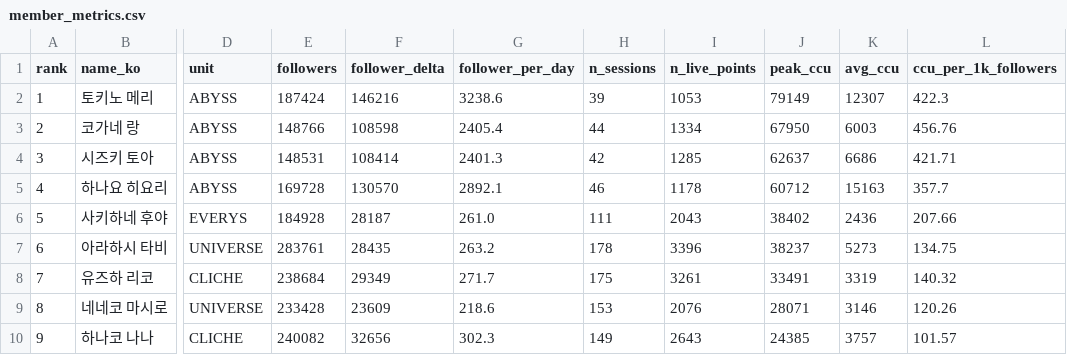
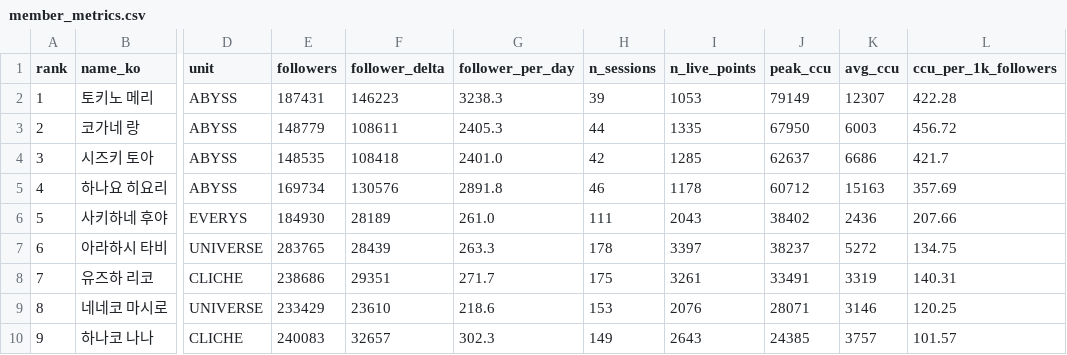
Before and after one commit to Argenviol/stellive-analytics, a CSV file: youtube_analyze_all/08_live_viewership/data/member_metrics.csv, drawn as a sheet; only a part is shown, gaps mark what is left out; the diff covers the shown part only; the diff names each change by its address in the sheet, - before the commit and + after, or states it on an @@ line.

```diff
--- a/youtube_analyze_all/08_live_viewership/data/member_metrics.csv
+++ b/youtube_analyze_all/08_live_viewership/data/member_metrics.csv
-E2 (followers): 187424
+E2 (followers): 187431
-F2 (follower_delta): 146216
+F2 (follower_delta): 146223
-G2 (follower_per_day): 3238.6
+G2 (follower_per_day): 3238.3
-L2 (ccu_per_1k_followers): 422.3
+L2 (ccu_per_1k_followers): 422.28
-E3 (followers): 148766
+E3 (followers): 148779
-F3 (follower_delta): 108598
+F3 (follower_delta): 108611
-G3 (follower_per_day): 2405.4
+G3 (follower_per_day): 2405.3
-I3 (n_live_points): 1334
+I3 (n_live_points): 1335
-L3 (ccu_per_1k_followers): 456.76
+L3 (ccu_per_1k_followers): 456.72
-E4 (followers): 148531
+E4 (followers): 148535
-F4 (follower_delta): 108414
+F4 (follower_delta): 108418
-G4 (follower_per_day): 2401.3
+G4 (follower_per_day): 2401.0
-L4 (ccu_per_1k_followers): 421.71
+L4 (ccu_per_1k_followers): 421.7
-E5 (followers): 169728
+E5 (followers): 169734
-F5 (follower_delta): 130570
+F5 (follower_delta): 130576
-G5 (follower_per_day): 2892.1
+G5 (follower_per_day): 2891.8
-L5 (ccu_per_1k_followers): 357.7
+L5 (ccu_per_1k_followers): 357.69
-E6 (followers): 184928
+E6 (followers): 184930
-F6 (follower_delta): 28187
+F6 (follower_delta): 28189
-E7 (followers): 283761
+E7 (followers): 283765
-F7 (follower_delta): 28435
+F7 (follower_delta): 28439
-G7 (follower_per_day): 263.2
+G7 (follower_per_day): 263.3
-I7 (n_live_points): 3396
+I7 (n_live_points): 3397
-K7 (avg_ccu): 5273
+K7 (avg_ccu): 5272
-E8 (followers): 238684
+E8 (followers): 238686
-F8 (follower_delta): 29349
+F8 (follower_delta): 29351
-L8 (ccu_per_1k_followers): 140.32
+L8 (ccu_per_1k_followers): 140.31
-E9 (followers): 233428
+E9 (followers): 233429
-F9 (follower_delta): 23609
+F9 (follower_delta): 23610
-L9 (ccu_per_1k_followers): 120.26
+L9 (ccu_per_1k_followers): 120.25
-E10 (followers): 240082
+E10 (followers): 240083
-F10 (follower_delta): 32656
+F10 (follower_delta): 32657
```
Also changed, not shown: 11 edited cells elsewhere in this file, youtube_analyze_all/08_live_viewership/data/sessions.csv, 12 other files.
